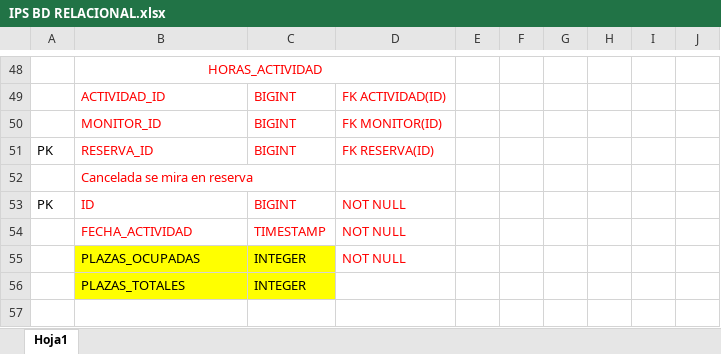
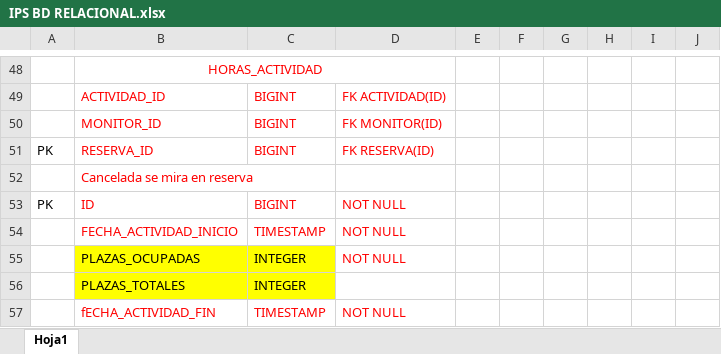
Before and after one commit to CarlaFernandez/IPS, an Excel workbook: CentroDeportivo/DDBB/IPS BD RELACIONAL.xlsx, sheet Hoja1, drawn as a sheet; only a part is shown, gaps mark what is left out; values as stored, in another font and other column widths than the file's, no borders; the diff names each change by its address in the sheet, - before the commit and + after, or states it on an @@ line.

Commit message:
BBDD fecha fin actividad

```diff
--- a/CentroDeportivo/DDBB/IPS BD RELACIONAL.xlsx (sheet Hoja1)
+++ b/CentroDeportivo/DDBB/IPS BD RELACIONAL.xlsx (sheet Hoja1)
-B54: FECHA_ACTIVIDAD
+B54: FECHA_ACTIVIDAD_INICIO
+row 57:  | fECHA_ACTIVIDAD_FIN | TIMESTAMP | NOT NULL
```
Also changed, not shown: 5 other files.
